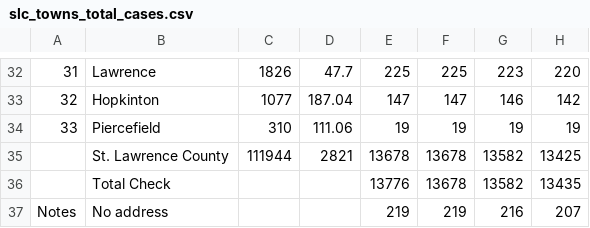
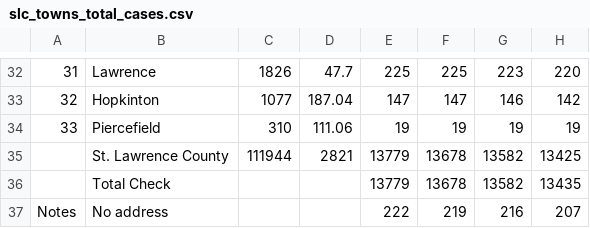
Before and after one commit to iramler/stlawu_covid, a CSV file: slc_towns_total_cases.csv, drawn as a sheet; only a part is shown, gaps mark what is left out; the diff names each change by its address in the sheet, - before the commit and + after, or states it on an @@ line.

Commit message:
Update slc_towns_total_cases.csv

```diff
--- a/slc_towns_total_cases.csv
+++ b/slc_towns_total_cases.csv
-E35: 13678
+E35: 13779
-E36: 13776
+E36: 13779
-E37: 219
+E37: 222
```
